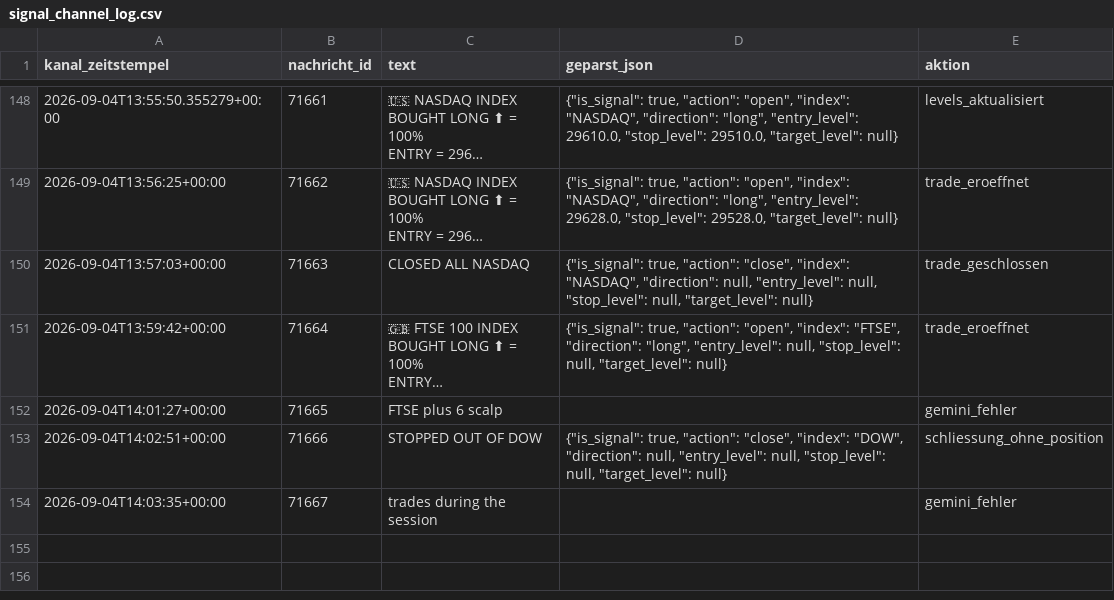
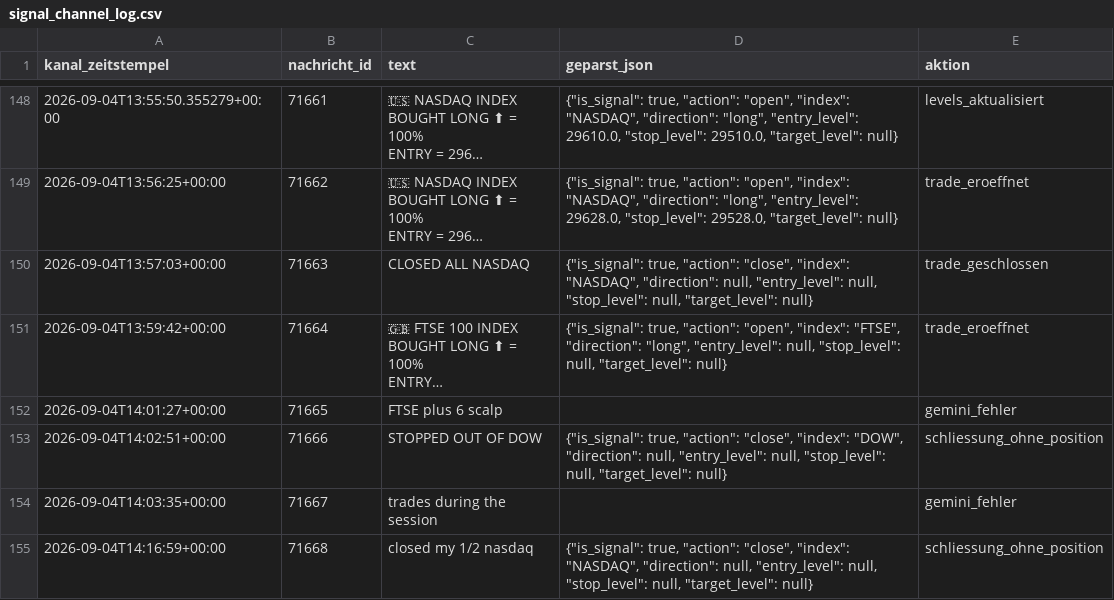
Before and after one commit to JonathanSube/trading-bot, a CSV file: signal_channel_log.csv, drawn as a sheet; only a part is shown, gaps mark what is left out; long unchanged cells end in …; the diff names each change by its address in the sheet, - before the commit and + after, or states it on an @@ line.

```diff
--- a/signal_channel_log.csv
+++ b/signal_channel_log.csv
+row 155: 2026-09-04T14:16:59+00:00 | 71668 | closed my 1/2 nasdaq | {"is_signal": true, "action": "close", "index": "NASDAQ", "direction": null, "entry_level": null, "stop_level": null, "target_level": null} | schliessung_ohne_position
```
Also changed, not shown: 1 other file.
